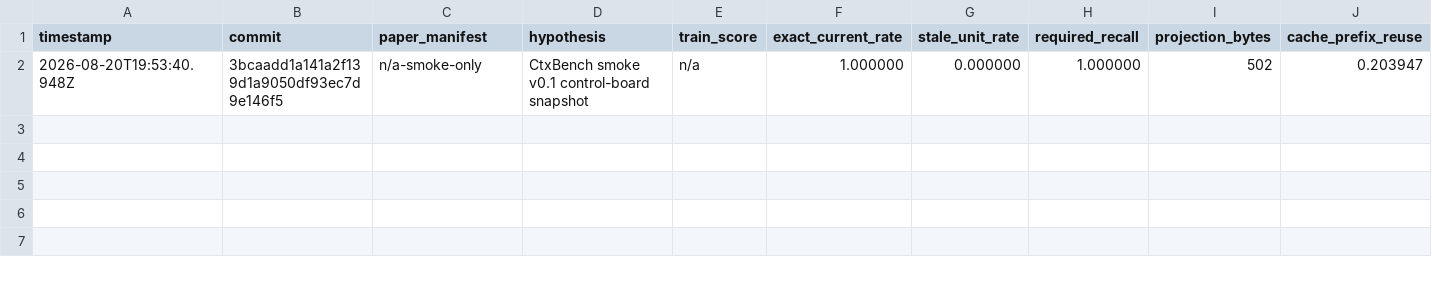
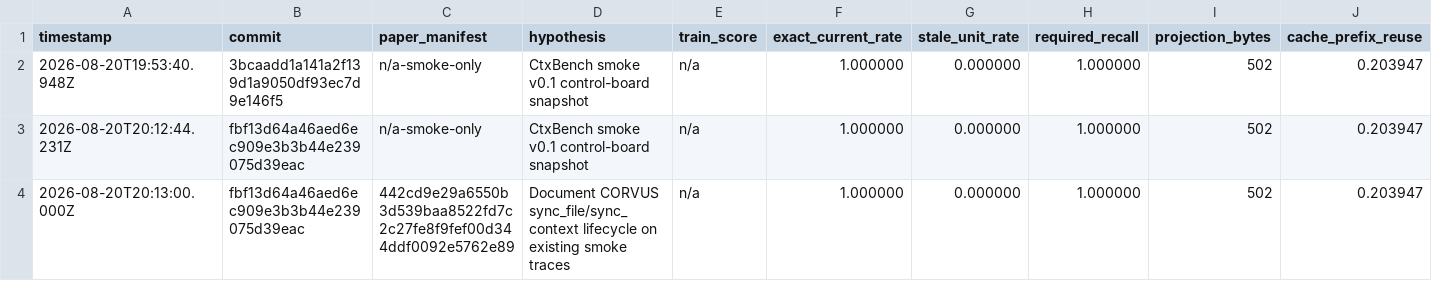
Before and after one commit to felipebasurto/freshctx-research, a TSV file: autoresearch/results.tsv, drawn as a sheet; only a part is shown; rows hold the shown columns only; the diff names each change by its address in the sheet, - before the commit and + after, or states it on an @@ line.

```diff
--- a/autoresearch/results.tsv
+++ b/autoresearch/results.tsv
+row 3: 2026-08-20T20:12:44.231Z | fbf13d64a46aed6ec909e3b3b44e239075d39eac | n/a-smoke-only | CtxBench smoke v0.1 control-board snapshot | n/a | 1.000000 | 0.000000 | 1.000000 | 502 | 0.203947
+row 4: 2026-08-20T20:13:00.000Z | fbf13d64a46aed6ec909e3b3b44e239075d39eac | 442cd9e29a6550b3d539baa8522fd7c2c27fe8f9fef00d344ddf0092e5762e89 | Document CORVUS sync_file/sync_context lifecycle on existing smoke traces | n/a | 1.000000 | 0.000000 | 1.000000 | 502 | 0.203947
```
Also changed, not shown: 10 other files.
